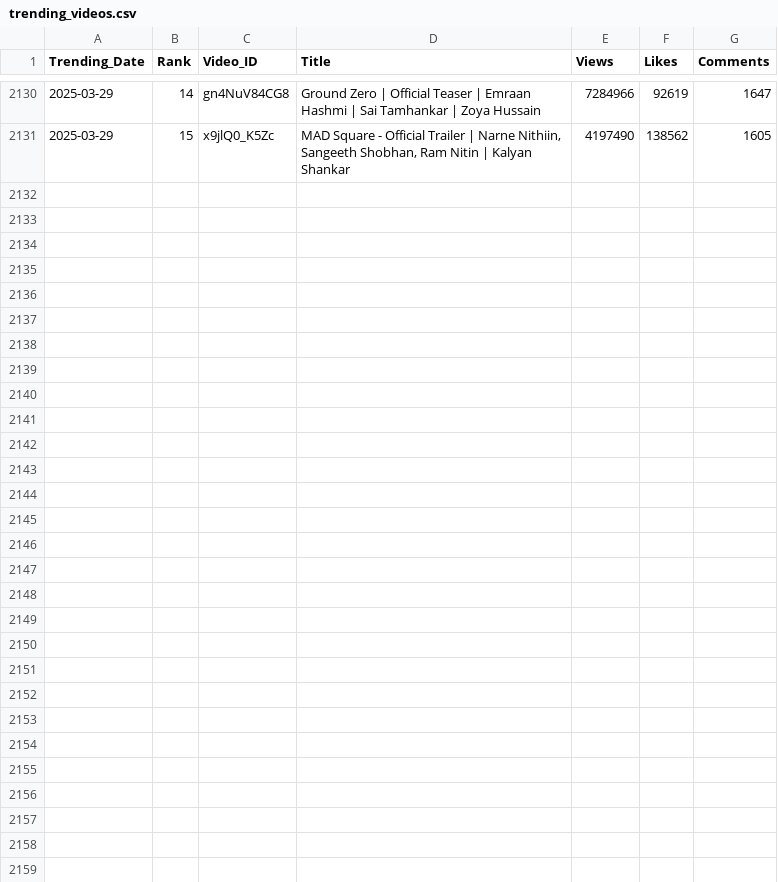
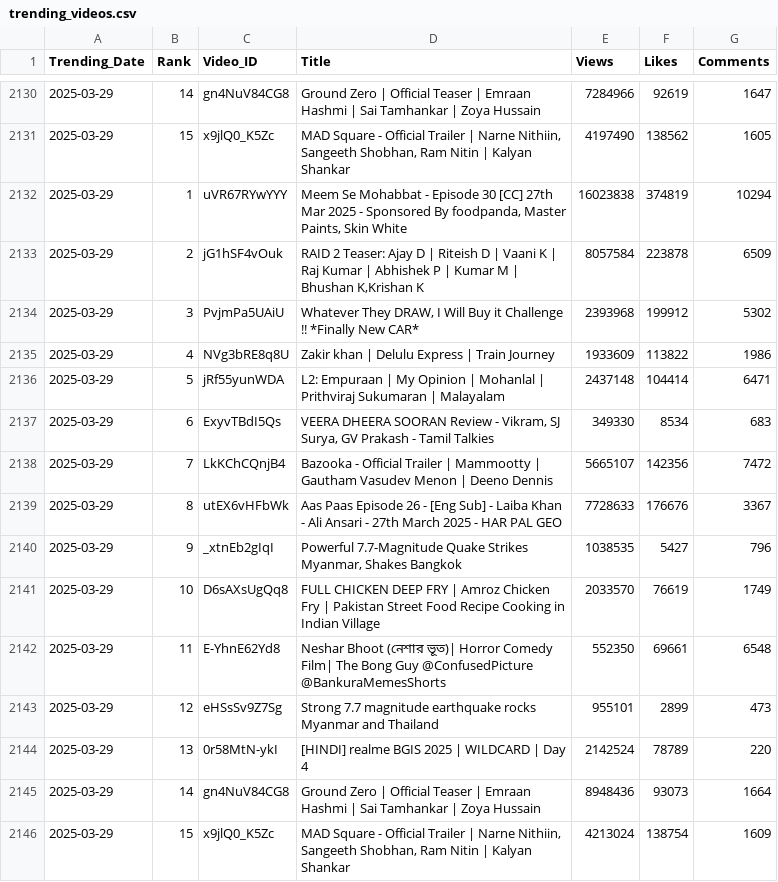
Before and after one commit to nandunanofficial/Youtube_Data_Collection, a CSV file: trending_videos.csv, drawn as a sheet; only a part is shown, gaps mark what is left out.

```diff
--- a/trending_videos.csv
+++ b/trending_videos.csv
@@ -2131 +2131,16 @@ Trending_Date,Rank,Video_ID,Title,Views,Likes,Comments
 2025-03-29,15,x9jlQ0_K5Zc,"MAD Square - Official Trailer | Narne Nithiin, Sangeeth Shobhan, Ram Nitin | Kalyan Shankar",4197490,138562,1605
+2025-03-29,1,uVR67RYwYYY,"Meem Se Mohabbat - Episode 30 [CC] 27th Mar 2025 - Sponsored By foodpanda, Master Paints, Skin White",16023838,374819,10294
+2025-03-29,2,jG1hSF4vOuk,"RAID 2 Teaser: Ajay D | Riteish D | Vaani K | Raj Kumar | Abhishek P | Kumar M | Bhushan K,Krishan K",8057584,223878,6509
+2025-03-29,3,PvjmPa5UAiU,"Whatever They DRAW, I Will Buy it Challenge !! *Finally New CAR*",2393968,199912,5302
+2025-03-29,4,NVg3bRE8q8U,Zakir khan | Delulu Express | Train Journey,1933609,113822,1986
+2025-03-29,5,jRf55yunWDA,L2: Empuraan | My Opinion | Mohanlal | Prithviraj Sukumaran | Malayalam,2437148,104414,6471
+2025-03-29,6,ExyvTBdI5Qs,"VEERA DHEERA SOORAN Review - Vikram, SJ Surya, GV Prakash - Tamil Talkies",349330,8534,683
+2025-03-29,7,LkKChCQnjB4,Bazooka - Official Trailer | Mammootty | Gautham Vasudev Menon | Deeno Dennis,5665107,142356,7472
+2025-03-29,8,utEX6vHFbWk,Aas Paas Episode 26 - [Eng Sub] - Laiba Khan - Ali Ansari - 27th March 2025 - HAR PAL GEO,7728633,176676,3367
+2025-03-29,9,_xtnEb2gIqI,"Powerful 7.7-Magnitude Quake Strikes Myanmar, Shakes Bangkok",1038535,5427,796
+2025-03-29,10,D6sAXsUgQq8,FULL CHICKEN DEEP FRY | Amroz Chicken Fry | Pakistan Street Food Recipe Cooking in Indian Village,2033570,76619,1749
+2025-03-29,11,E-YhnE62Yd8,Neshar Bhoot (নেশার ভূত)| Horror Comedy Film| The Bong Guy @ConfusedPicture @BankuraMemesShorts,552350,69661,6548
+2025-03-29,12,eHSsSv9Z7Sg,Strong 7.7 magnitude earthquake rocks Myanmar and Thailand,955101,2899,473
+2025-03-29,13,0r58MtN-ykI,[HINDI] realme BGIS 2025 | WILDCARD | Day 4,2142524,78789,220
+2025-03-29,14,gn4NuV84CG8,Ground Zero | Official Teaser | Emraan Hashmi | Sai Tamhankar | Zoya Hussain,8948436,93073,1664
+2025-03-29,15,x9jlQ0_K5Zc,"MAD Square - Official Trailer | Narne Nithiin, Sangeeth Shobhan, Ram Nitin | Kalyan Shankar",4213024,138754,1609
```
